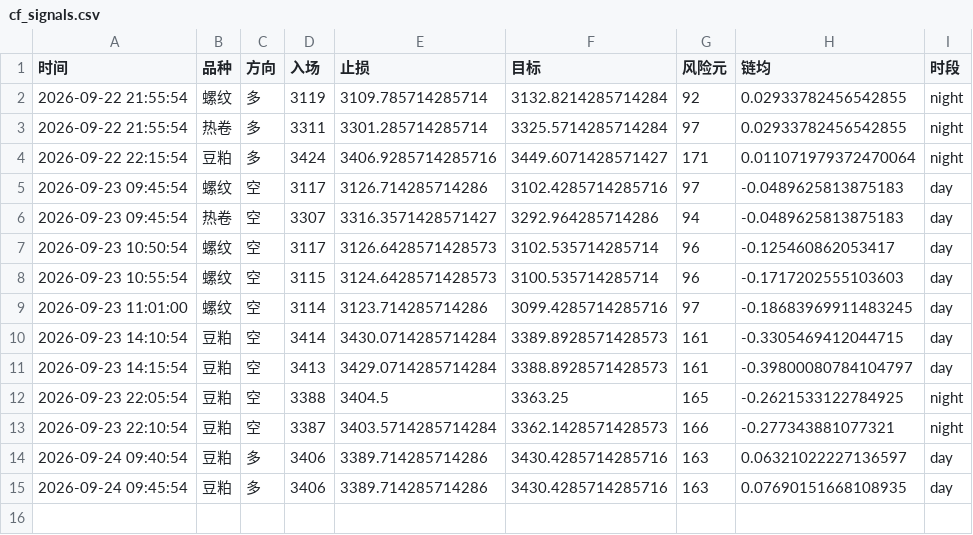
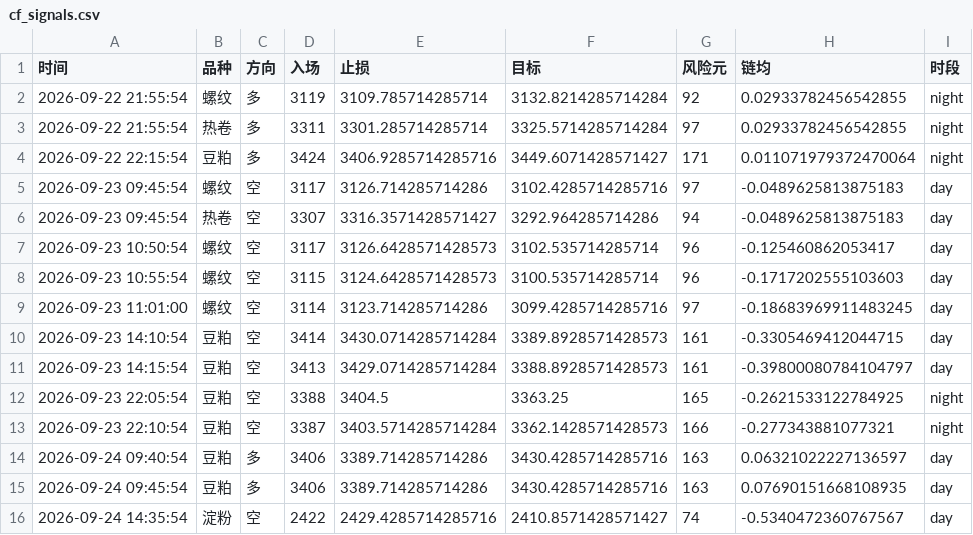
Before and after one commit to Yuffish2/futures-watcher, a CSV file: out/cf_signals.csv, drawn as a sheet; the diff names each change by its address in the sheet, - before the commit and + after, or states it on an @@ line.

Commit message:
cf-signal: 2026-09-24 14:35:54

```diff
--- a/out/cf_signals.csv
+++ b/out/cf_signals.csv
+row 16: 2026-09-24 14:35:54 | 淀粉 | 空 | 2422 | 2429.4285714285716 | 2410.8571428571427 | 74 | -0.5340472360767567 | day
```
